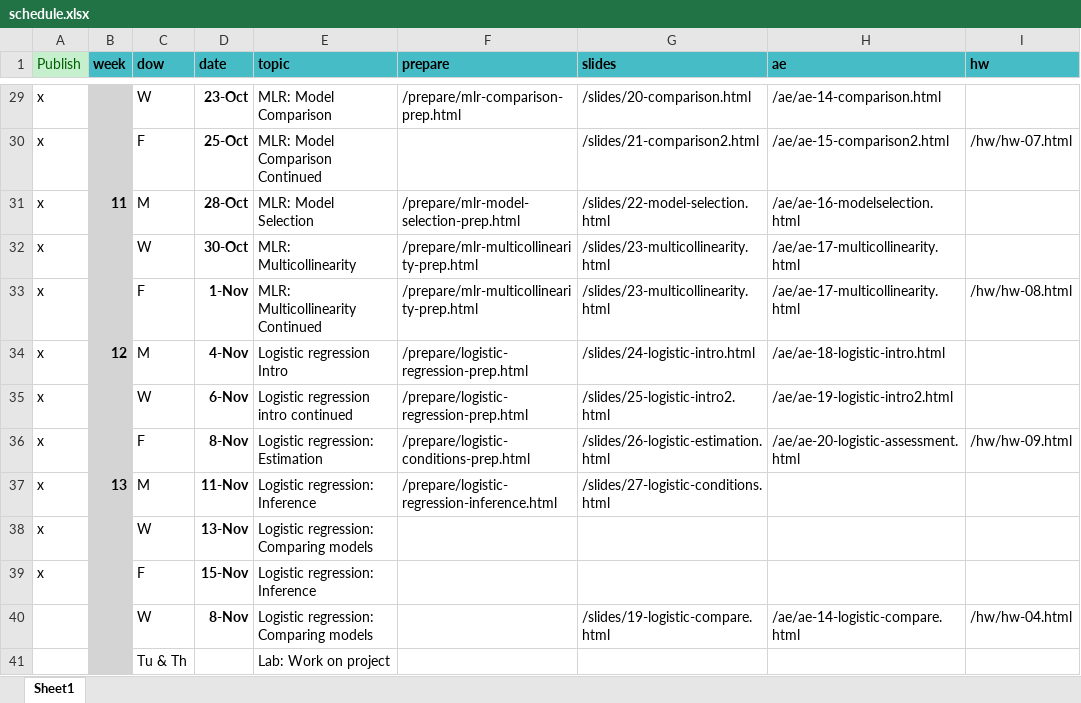
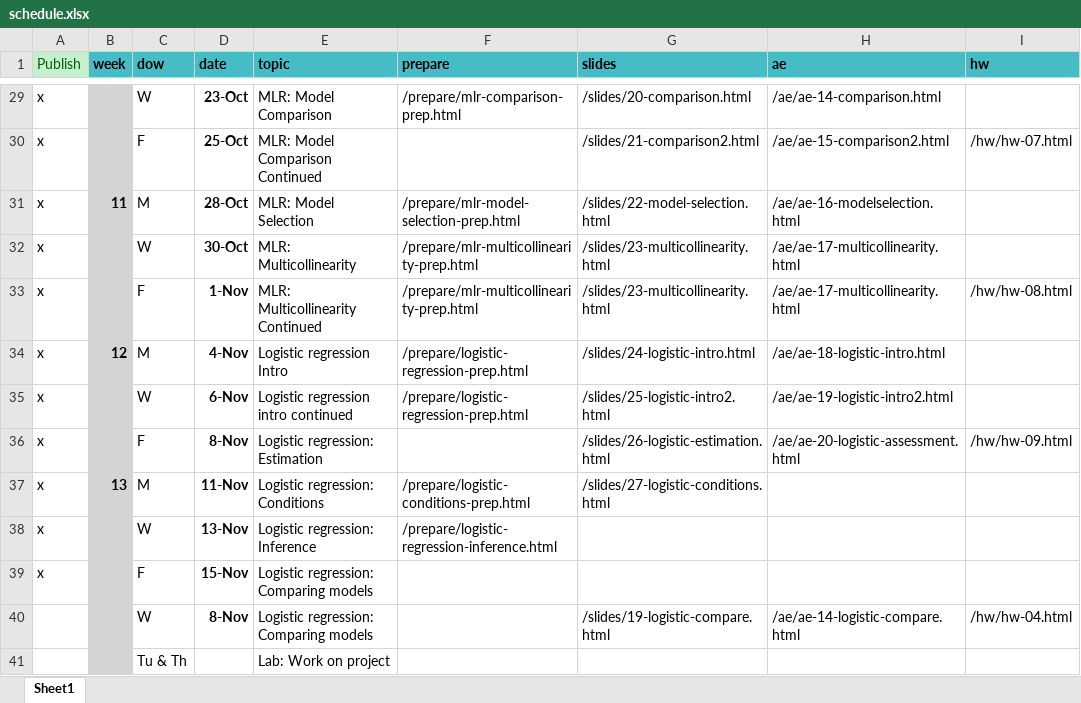
Before and after one commit to EricFriedlander/MATH212FA24, an Excel workbook: schedule.xlsx, sheet Sheet1, drawn as a sheet; only a part is shown, gaps mark what is left out; values as stored, in another font and other column widths than the file's, no borders; the diff names each change by its address in the sheet, - before the commit and + after, or states it on an @@ line.

```diff
--- a/schedule.xlsx (sheet Sheet1)
+++ b/schedule.xlsx (sheet Sheet1)
-F36 (prepare): /prepare/logistic-conditions-prep.html
+F36 (prepare): (empty)
-E37 (topic): Logistic regression: Inference
+E37 (topic): Logistic regression: Conditions
-F37 (prepare): /prepare/logistic-regression-inference.html
+F37 (prepare): /prepare/logistic-conditions-prep.html
-E38 (topic): Logistic regression: Comparing models
+E38 (topic): Logistic regression: Inference
-F38 (prepare): (empty)
+F38 (prepare): /prepare/logistic-regression-inference.html
-E39 (topic): Logistic regression: Inference
+E39 (topic): Logistic regression: Comparing models
```
Also changed, not shown: 11 other files.
